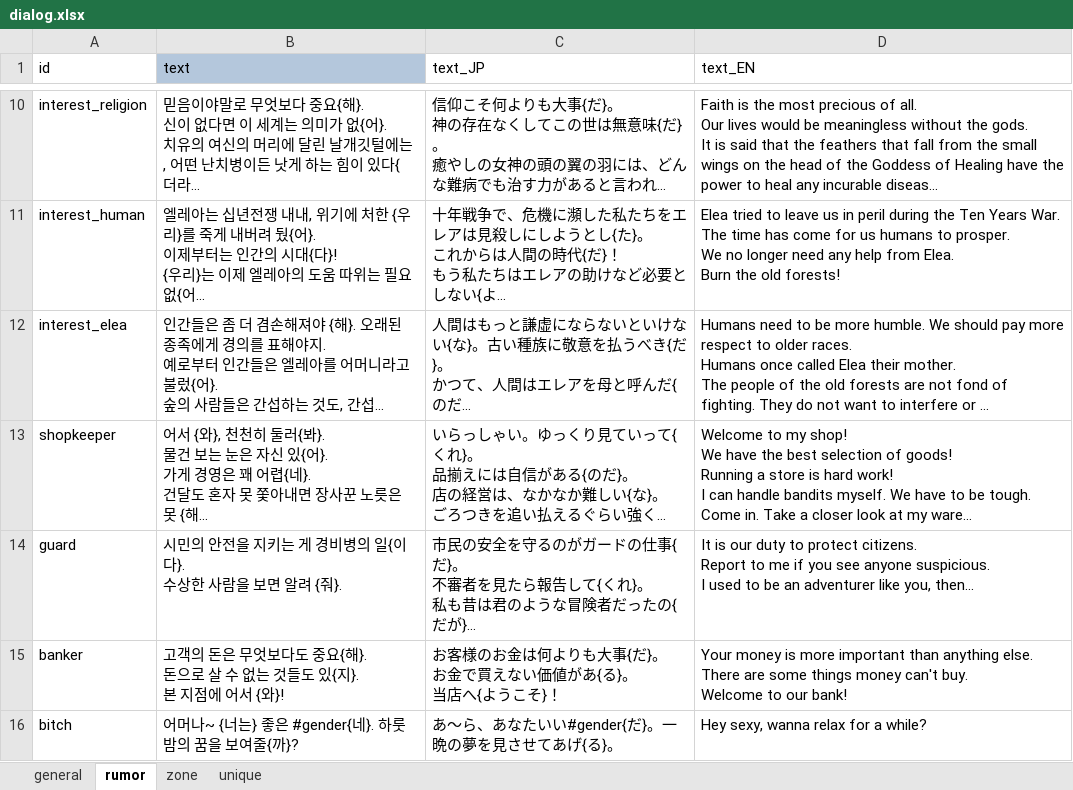
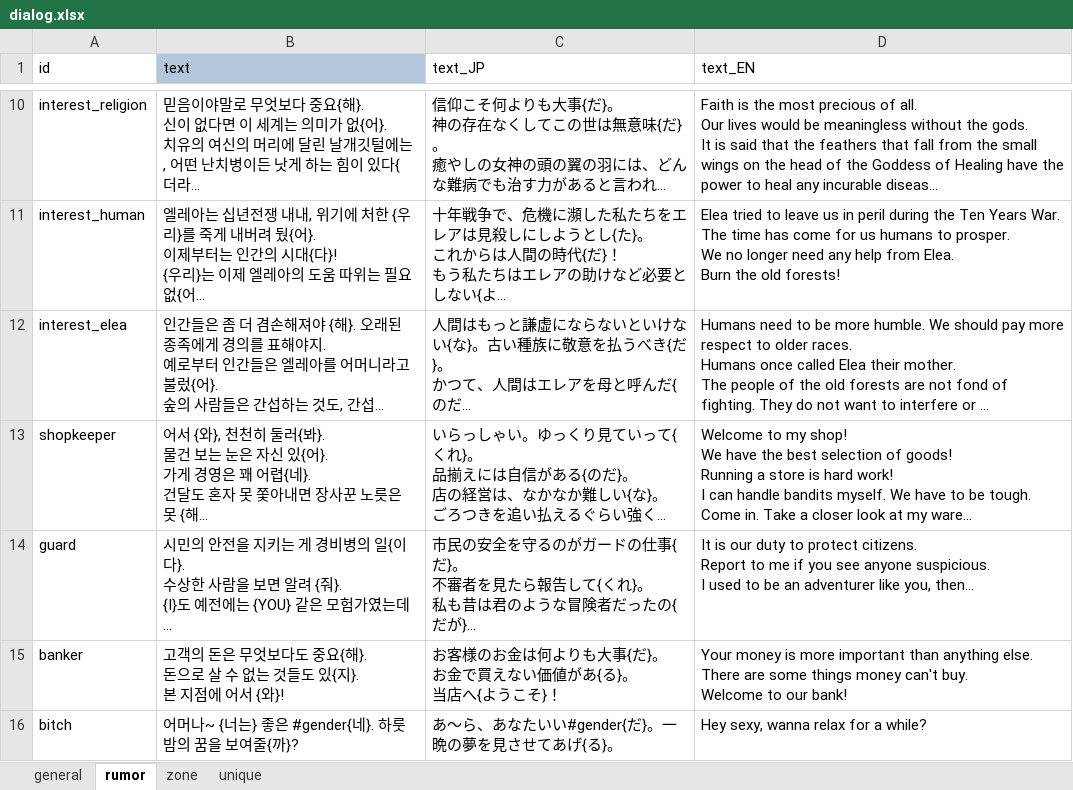
Before and after one commit to cinornu/Elin_KR, an Excel workbook: Mod_Korean/Lang/KR/Dialog/dialog.xlsx, sheet rumor, drawn as a sheet; only a part is shown, gaps mark what is left out; long unchanged cells end in …; values as stored, in another font and other column widths than the file's, no borders; ↵ is a line break in a cell; the diff names each change by its address in the sheet, - before the commit and + after, or states it on an @@ line.

```diff
--- a/Mod_Korean/Lang/KR/Dialog/dialog.xlsx (sheet rumor)
+++ b/Mod_Korean/Lang/KR/Dialog/dialog.xlsx (sheet rumor)
-B14 (text): …{줘}.
+B14 (text): …{줘}. ↵ {I}도 예전에는 {YOU} 같은 모험가였는데…
```
Also changed, not shown: sheet unique, charts or pictures, Mod_Korean/Lang/KR/Data/chara_talk.xlsx, Mod_Korean/Lang/KR/Game/CharaText.xlsx, 13 other files.
